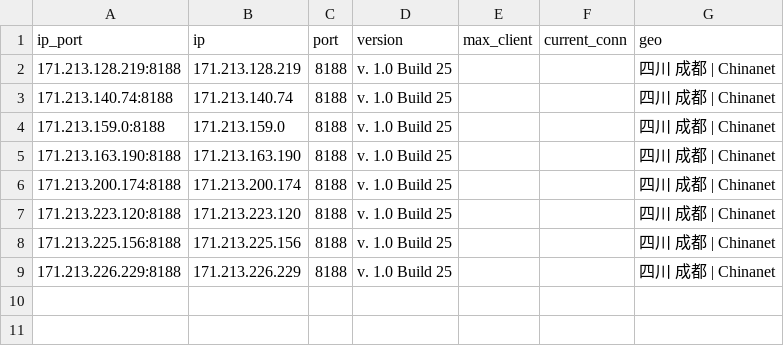
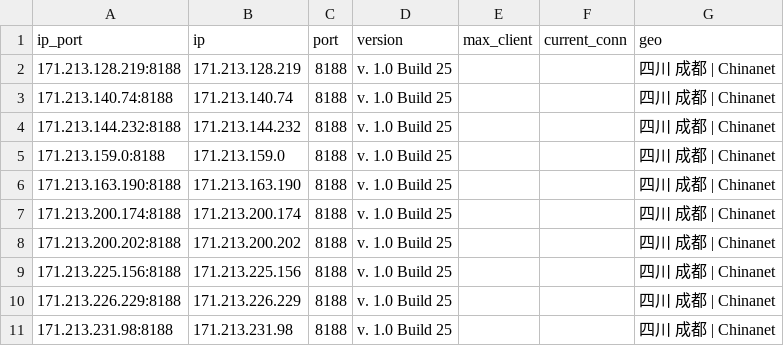
Before and after one commit to ykyfy1/cs, a CSV file: ip/good_Beijing_dianxin_result.csv, drawn as a sheet.

```diff
--- a/ip/good_Beijing_dianxin_result.csv
+++ b/ip/good_Beijing_dianxin_result.csv
@@ -3,2 +3,3 @@
 171.213.140.74:8188,171.213.140.74,8188,v. 1.0 Build 25,,,四川 成都 | Chinanet
+171.213.144.232:8188,171.213.144.232,8188,v. 1.0 Build 25,,,四川 成都 | Chinanet
 171.213.159.0:8188,171.213.159.0,8188,v. 1.0 Build 25,,,四川 成都 | Chinanet
@@ -6,4 +7,5 @@
 171.213.200.174:8188,171.213.200.174,8188,v. 1.0 Build 25,,,四川 成都 | Chinanet
-171.213.223.120:8188,171.213.223.120,8188,v. 1.0 Build 25,,,四川 成都 | Chinanet
+171.213.200.202:8188,171.213.200.202,8188,v. 1.0 Build 25,,,四川 成都 | Chinanet
 171.213.225.156:8188,171.213.225.156,8188,v. 1.0 Build 25,,,四川 成都 | Chinanet
 171.213.226.229:8188,171.213.226.229,8188,v. 1.0 Build 25,,,四川 成都 | Chinanet
+171.213.231.98:8188,171.213.231.98,8188,v. 1.0 Build 25,,,四川 成都 | Chinanet
```
Also changed, not shown: 10 other files.
